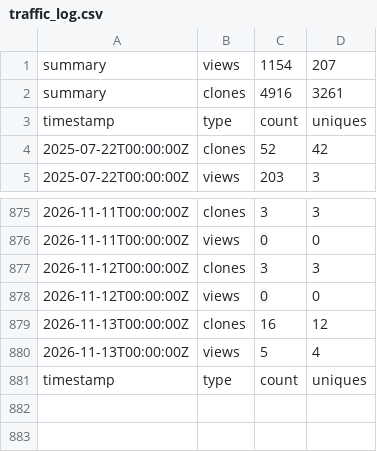
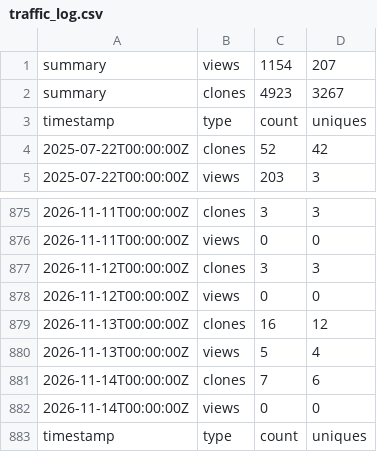
Before and after one commit to jodithea/Polygenic_score_workshop, a CSV file: traffic_log.csv, drawn as a sheet; only a part is shown, gaps mark what is left out.

```diff
--- a/traffic_log.csv
+++ b/traffic_log.csv
@@ -1,3 +1,3 @@
 summary,views,1154,207
-summary,clones,4916,3261
+summary,clones,4923,3267
 timestamp,type,count,uniques
@@ -880,2 +880,4 @@ timestamp,type,count,uniques
 2026-11-13T00:00:00Z,views,5,4
+2026-11-14T00:00:00Z,clones,7,6
+2026-11-14T00:00:00Z,views,0,0
 timestamp,type,count,uniques
```
